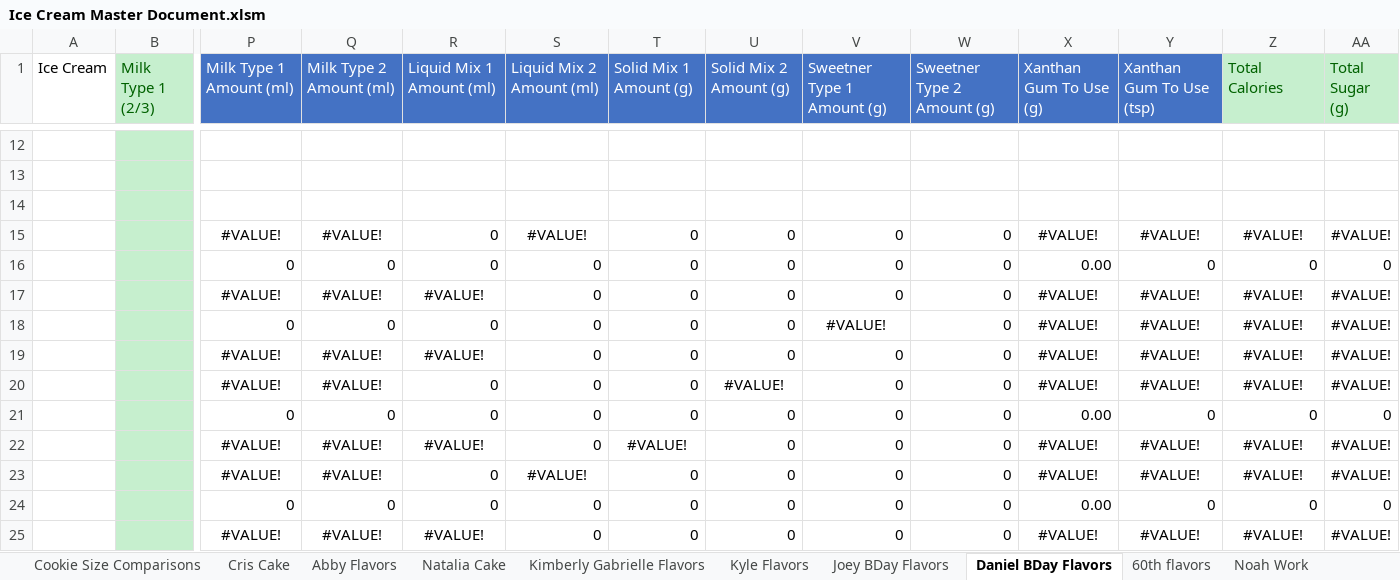
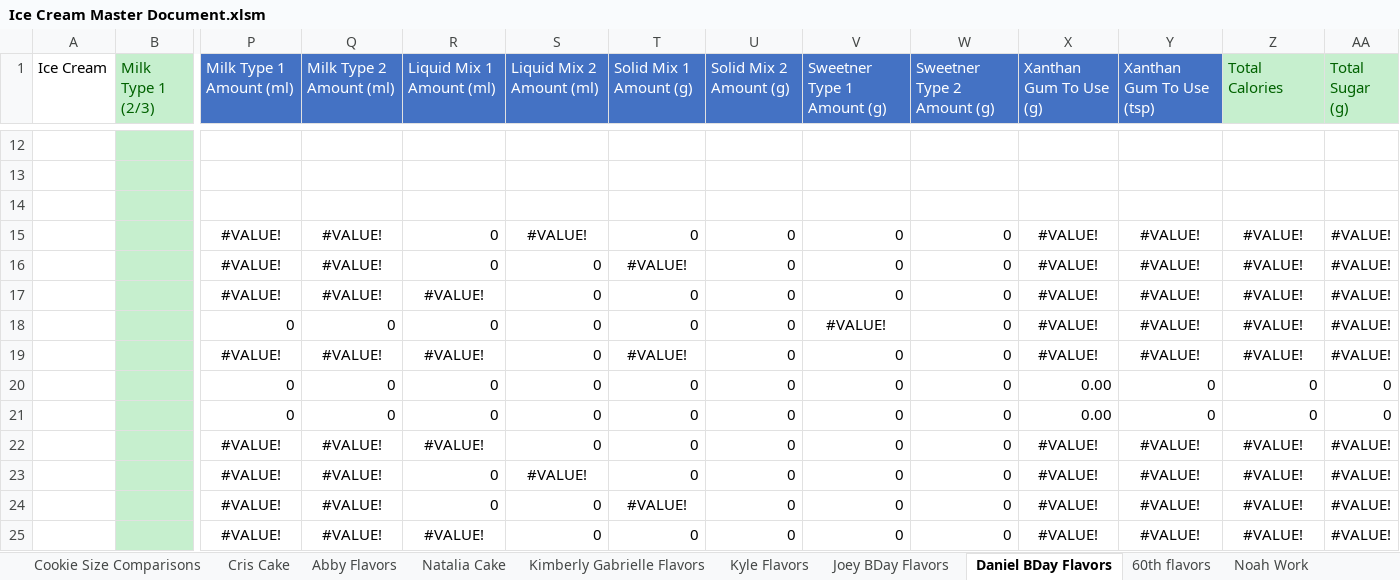
Before and after one commit to Micbro14/MicahsCookiesAndCreamsOrdering, an Excel workbook: Ice Cream Master Document.xlsm, sheet Daniel BDay Flavors, drawn as a sheet; only a part is shown, gaps mark what is left out; values as stored, in another font and other column widths than the file's, no borders; removed rows and columns are numbered as before the commit, all else as after; rows hold the shown columns only; the diff names each change by its address in the sheet, - before the commit and + after, or states it on an @@ line.

```diff
--- a/Ice Cream Master Document.xlsm (sheet Daniel BDay Flavors)
+++ b/Ice Cream Master Document.xlsm (sheet Daniel BDay Flavors)
-row 16:  |  | 0 | 0 | 0 | 0 | 0 | 0 | 0 | 0 | 0.00 | 0 | 0 | 0
+row 16:  |  | #VALUE! | #VALUE! | 0 | 0 | #VALUE! | 0 | 0 | 0 | #VALUE! | #VALUE! | #VALUE! | #VALUE!
@@ row 22 moved to row 19: #VALUE! @@
+row 20:  |  | 0 | 0 | 0 | 0 | 0 | 0 | 0 | 0 | 0.00 | 0 | 0 | 0
+row 21:  |  | 0 | 0 | 0 | 0 | 0 | 0 | 0 | 0 | 0.00 | 0 | 0 | 0
-row 20:  |  | #VALUE! | #VALUE! | 0 | 0 | 0 | #VALUE! | 0 | 0 | #VALUE! | #VALUE! | #VALUE! | #VALUE!
-row 21:  |  | 0 | 0 | 0 | 0 | 0 | 0 | 0 | 0 | 0.00 | 0 | 0 | 0
-row 24:  |  | 0 | 0 | 0 | 0 | 0 | 0 | 0 | 0 | 0.00 | 0 | 0 | 0
+row 24:  |  | #VALUE! | #VALUE! | 0 | 0 | #VALUE! | 0 | 0 | 0 | #VALUE! | #VALUE! | #VALUE! | #VALUE!
```
Also changed, not shown: sheet Testing Flavors, sheet Joey BDay Flavors, sheet Solid Mix In Nutrition, sheet Ice Cream Orders, sheet Milk Types Nutrition Per Cup, sheet Premade Flavors, 3 more sheets, formulas that keep their value, 20 other files.
